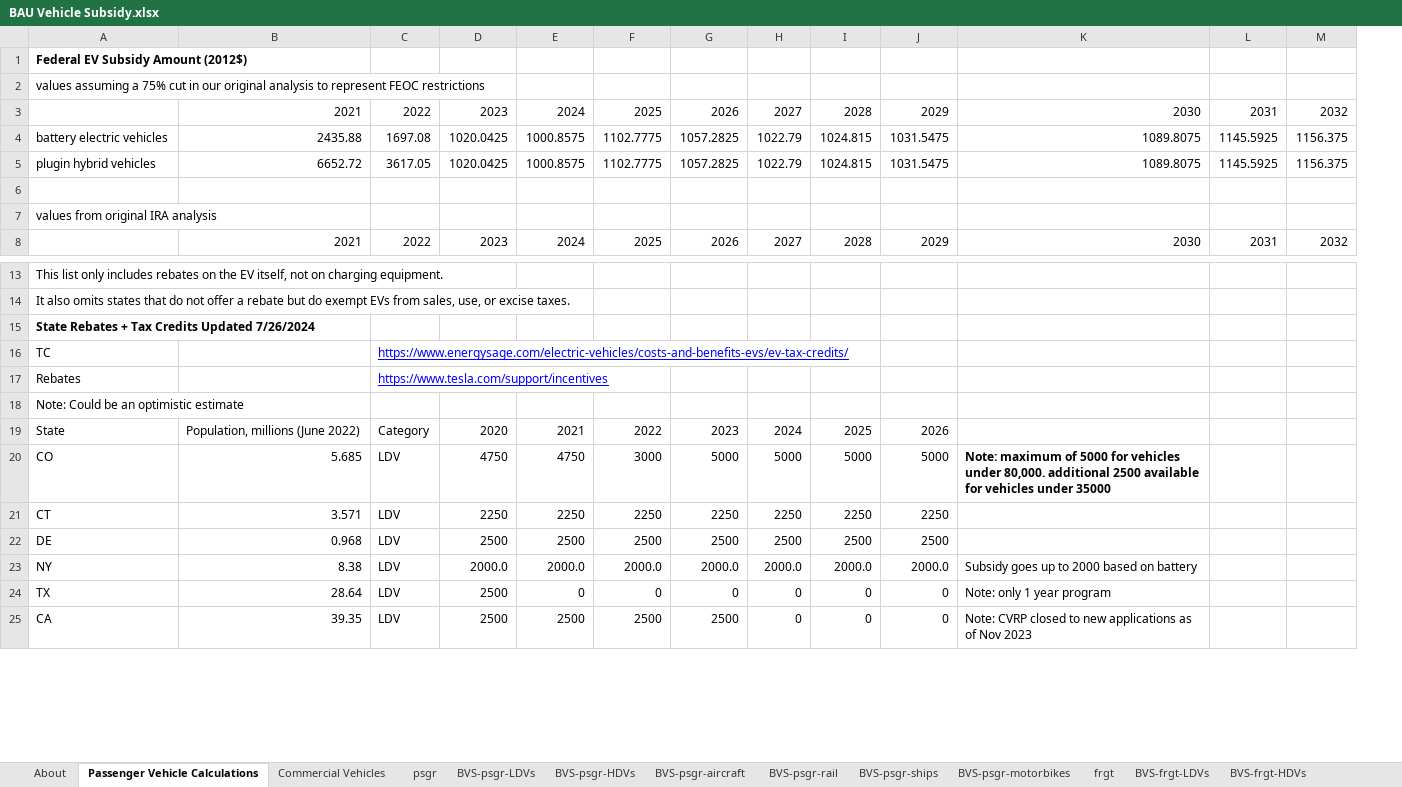
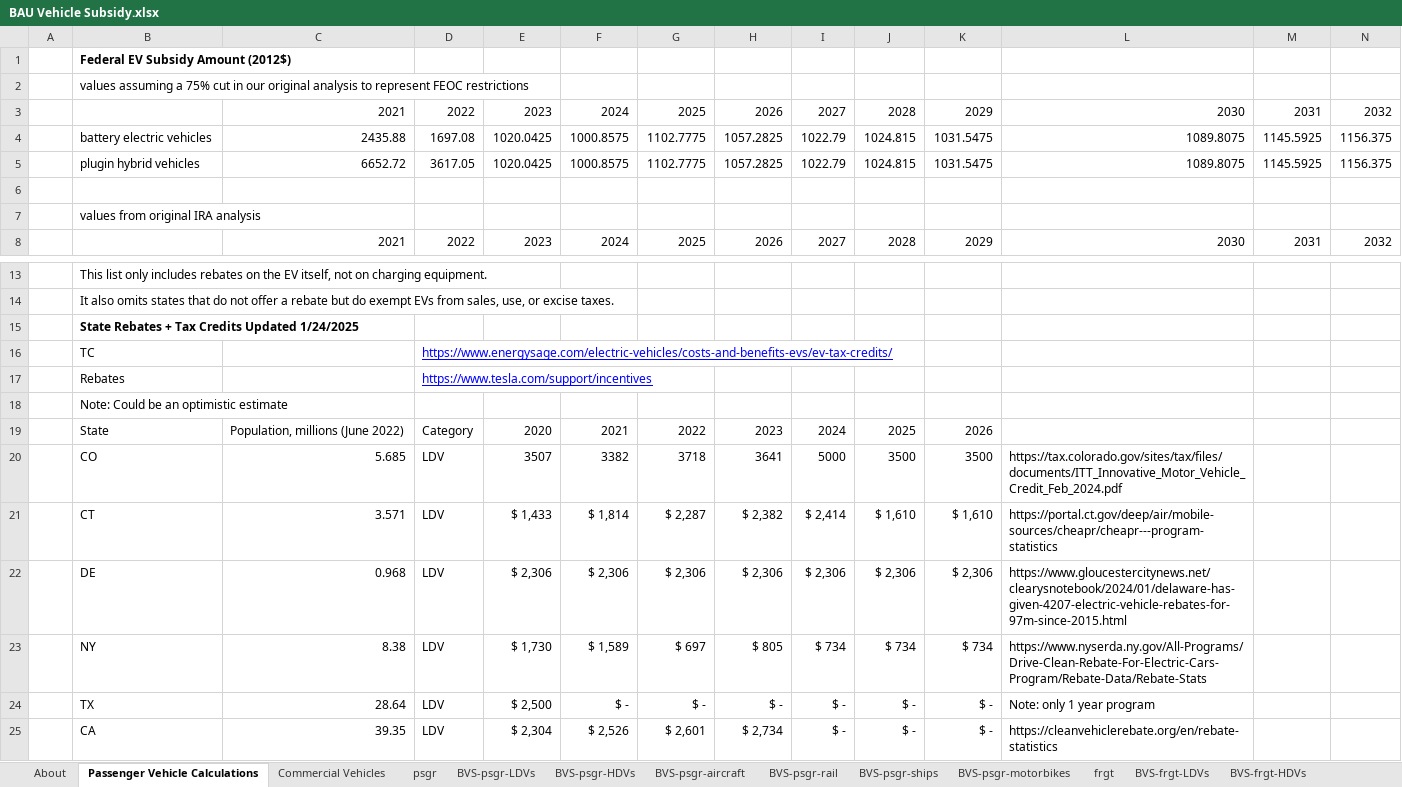
Before and after one commit to EnergyInnovation/eps-alabama, an Excel workbook: InputData/trans/BVS/BAU Vehicle Subsidy.xlsx, sheet Passenger Vehicle Calculations, drawn as a sheet; only a part is shown, gaps mark what is left out; values as stored, in another font and other column widths than the file's, no borders; removed rows and columns are numbered as before the commit, all else as after; rows hold the shown columns only; the diff covers the shown part only; the diff names each change by its address in the sheet, - before the commit and + after, or states it on an @@ line.

Commit message:
4.0.3 files

```diff
--- a/InputData/trans/BVS/BAU Vehicle Subsidy.xlsx (sheet Passenger Vehicle Calculations)
+++ b/InputData/trans/BVS/BAU Vehicle Subsidy.xlsx (sheet Passenger Vehicle Calculations)
+column A, empty
-B15: State Rebates + Tax Credits Updated 7/26/2024
+B15: State Rebates + Tax Credits Updated 1/24/2025
-E20: 4750
+E20: 3507
-F20: 4750
+F20: 3382
-G20: 3000
+G20: 3718
-H20: 5000
+H20: 3641
-J20: 5000
+J20: 3500
-K20: 5000
+K20: 3500
-L20: Note: maximum of 5000 for vehicles under 80,000. additional 2500 available for vehicles under 35000
+L20: https://tax.colorado.gov/sites/tax/files/documents/ITT_Innovative_Motor_Vehicle_Credit_Feb_2024.pdf
-L20 bold: on
+L20 bold: off
-E21: 2250
+E21: $ 1,433
-F21: 2250
+F21: $ 1,814
-G21: 2250
+G21: $ 2,287
-H21: 2250
+H21: $ 2,382
-I21: 2250
+I21: $ 2,414
-J21: 2250
+J21: $ 1,610
-K21: 2250
+K21: $ 1,610
-L21: (empty)
+L21: https://portal.ct.gov/deep/air/mobile-sources/cheapr/cheapr---program-statistics
-row 22: DE | 0.968 | LDV | 2500 | 2500 | 2500 | 2500 | 2500 | 2500 | 2500
-row 23: NY | 8.38 | LDV | 2000.0 | 2000.0 | 2000.0 | 2000.0 | 2000.0 | 2000.0 | 2000.0 | Subsidy goes up to 2000 based on battery
+row 22:  | DE | 0.968 | LDV | $ 2,306 | $ 2,306 | $ 2,306 | $ 2,306 | $ 2,306 | $ 2,306 | $ 2,306 | https://www.gloucestercitynews.net/clearysnotebook/2024/01/delaware-has-given-4207-electric-vehicle-rebates-for-97m-since-2015.html
+row 23:  | NY | 8.38 | LDV | $ 1,730 | $ 1,589 | $ 697 | $ 805 | $ 734 | $ 734 | $ 734 | https://www.nyserda.ny.gov/All-Programs/Drive-Clean-Rebate-For-Electric-Cars-Program/Rebate-Data/Rebate-Stats
-E24: 2500
+E24: $ 2,500
-F24: 0
+F24: $ -
-G24: 0
+G24: $ -
-H24: 0
+H24: $ -
-I24: 0
+I24: $ -
-J24: 0
+J24: $ -
-K24: 0
+K24: $ -
-row 25: CA | 39.35 | LDV | 2500 | 2500 | 2500 | 2500 | 0 | 0 | 0 | Note: CVRP closed to new applications as of Nov 2023
+row 25:  | CA | 39.35 | LDV | $ 2,304 | $ 2,526 | $ 2,601 | $ 2,734 | $ - | $ - | $ - | https://cleanvehiclerebate.org/en/rebate-statistics
```
Also changed, not shown: 22 added rows, 11 removed rows and 7 edited cells elsewhere in this sheet, sheet About, formulas that keep their value.
